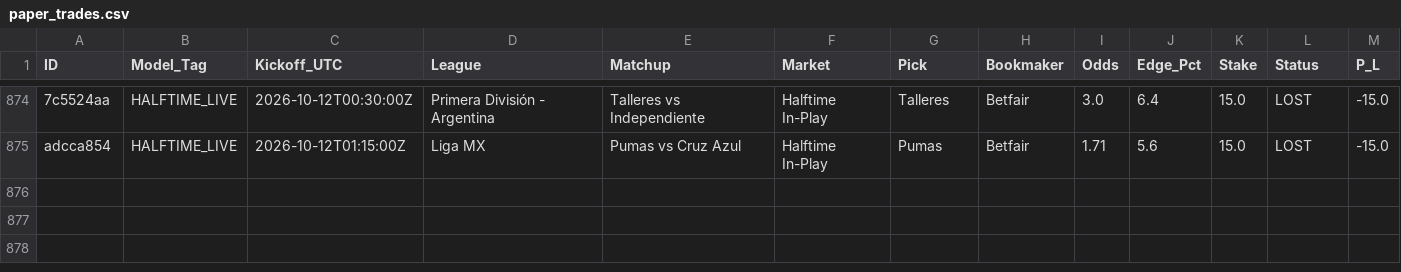
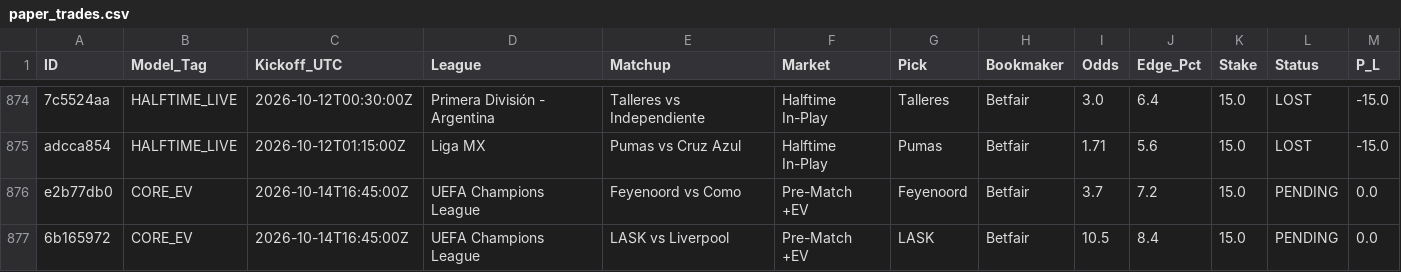
Before and after one commit to Potznit/Ai-terminal, a CSV file: paper_trades.csv, drawn as a sheet; only a part is shown, gaps mark what is left out; the diff names each change by its address in the sheet, - before the commit and + after, or states it on an @@ line.

Commit message:
Automated paper_trades sync [skip ci] [skip railway]

```diff
--- a/paper_trades.csv
+++ b/paper_trades.csv
+row 876: e2b77db0 | CORE_EV | 2026-10-14T16:45:00Z | UEFA Champions League | Feyenoord vs Como | Pre-Match +EV | Feyenoord | Betfair | 3.7 | 7.2 | 15.0 | PENDING | 0.0
+row 877: 6b165972 | CORE_EV | 2026-10-14T16:45:00Z | UEFA Champions League | LASK vs Liverpool | Pre-Match +EV | LASK | Betfair | 10.5 | 8.4 | 15.0 | PENDING | 0.0
```
